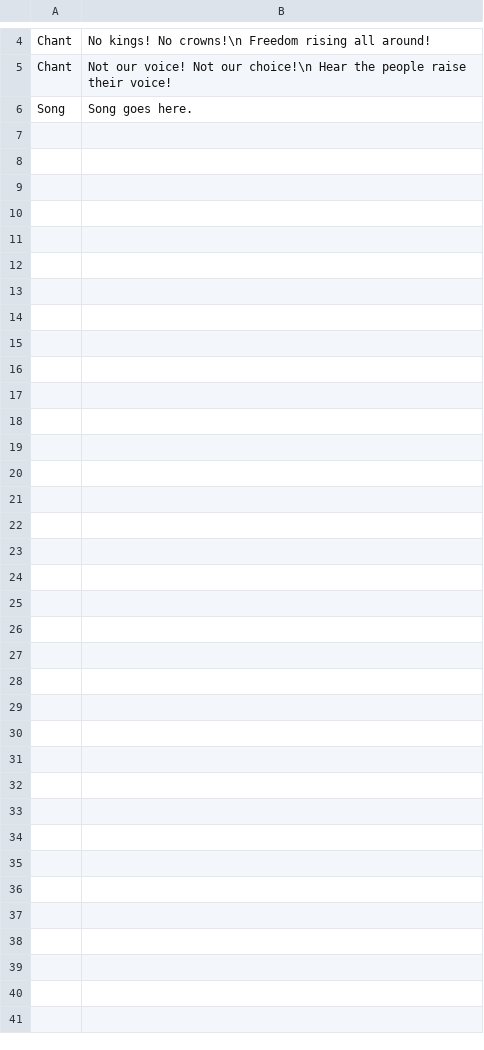
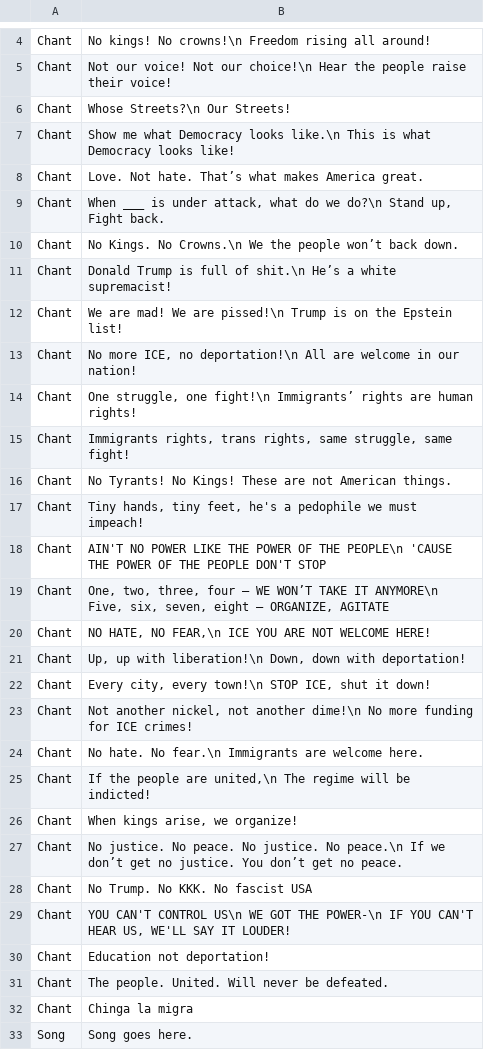
Before and after one commit to Munsky/NoKingsAAUP, a CSV file: bingoData/ChantsAndSongs.csv, drawn as a sheet; only a part is shown, gaps mark what is left out.

Commit message:
Update ChantsAndSongs.csv

```diff
--- a/bingoData/ChantsAndSongs.csv
+++ b/bingoData/ChantsAndSongs.csv
@@ -5,2 +5,29 @@ Chant,No kings! No crowns!\n Freedom rising all around!
 Chant,Not our voice! Not our choice!\n Hear the people raise their voice!
+Chant,Whose Streets?\n Our Streets!
+Chant,Show me what Democracy looks like.\n This is what Democracy looks like!
+Chant,Love. Not hate. That’s what makes America great.
+Chant,"When ___ is under attack, what do we do?\n Stand up, Fight back."
+Chant,No Kings. No Crowns.\n We the people won’t back down.
+Chant,Donald Trump is full of shit.\n He’s a white supremacist!
+Chant,We are mad! We are pissed!\n Trump is on the Epstein list!
+Chant,"No more ICE, no deportation!\n All are welcome in our nation!"
+Chant,"One struggle, one fight!\n Immigrants’ rights are human rights!"
+Chant,"Immigrants rights, trans rights, same struggle, same fight!"
+Chant,No Tyrants! No Kings! These are not American things.
+Chant,"Tiny hands, tiny feet, he's a pedophile we must impeach!"
+Chant,AIN'T NO POWER LIKE THE POWER OF THE PEOPLE\n 'CAUSE THE POWER OF THE PEOPLE DON'T STOP
+Chant,"One, two, three, four – WE WON’T TAKE IT ANYMORE\n Five, six, seven, eight – ORGANIZE, AGITATE"
+Chant,"NO HATE, NO FEAR,\n ICE YOU ARE NOT WELCOME HERE!"
+Chant,"Up, up with liberation!\n Down, down with deportation!"
+Chant,"Every city, every town!\n STOP ICE, shut it down!"
+Chant,"Not another nickel, not another dime!\n No more funding for ICE crimes!"
+Chant,No hate. No fear.\n Immigrants are welcome here.
+Chant,"If the people are united,\n The regime will be indicted!"
+Chant,"When kings arise, we organize!"
+Chant,No justice. No peace. No justice. No peace.\n If we don’t get no justice. You don’t get no peace.
+Chant,No Trump. No KKK. No fascist USA
+Chant,"YOU CAN'T CONTROL US\n WE GOT THE POWER-\n IF YOU CAN'T HEAR US, WE'LL SAY IT LOUDER!"
+Chant,Education not deportation!
+Chant,The people. United. Will never be defeated. 
+Chant,Chinga la migra
 Song,Song goes here.
```
